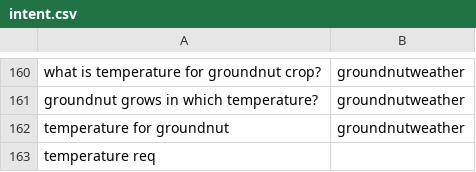
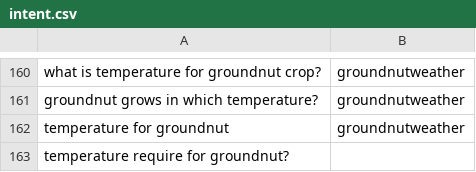
Before and after one commit to reflectstars/NLP-ANN-Agriculture-Chatbot, a CSV file: datasets/intent.csv, drawn as a sheet; only a part is shown, gaps mark what is left out.

```diff
--- a/datasets/intent.csv
+++ b/datasets/intent.csv
@@ -162,2 +162,2 @@ groundnut grows in which temperature?,groundnutweather
 temperature for groundnut,groundnutweather
-temperature req
+temperature require for groundnut?,
```
